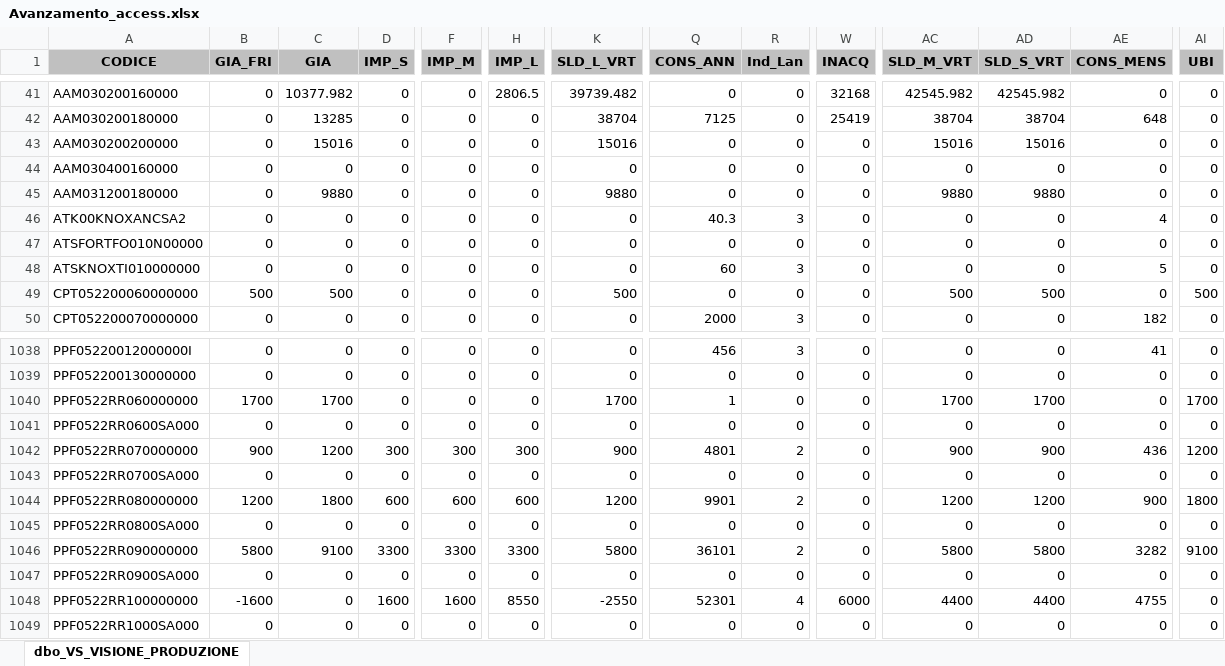
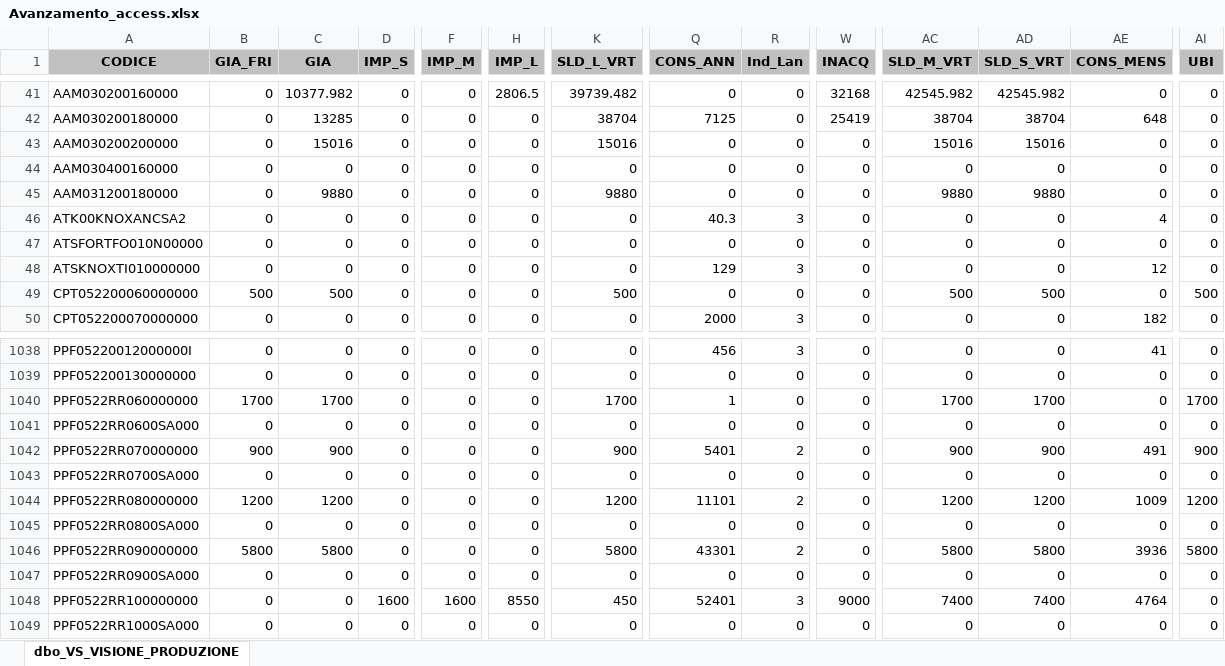
Before and after one commit to denis-safit/SAFiT, an Excel workbook: Avanzamento_access.xlsx, sheet dbo_VS_VISIONE_PRODUZIONE, drawn as a sheet; only a part is shown, gaps mark what is left out; values as stored, in another font and other column widths than the file's, no borders; the diff covers the shown part only; the diff names each change by its address in the sheet, - before the commit and + after, or states it on an @@ line.

```diff
--- a/Avanzamento_access.xlsx (sheet dbo_VS_VISIONE_PRODUZIONE)
+++ b/Avanzamento_access.xlsx (sheet dbo_VS_VISIONE_PRODUZIONE)
-Q48 (CONS_ANN): 60
+Q48 (CONS_ANN): 129
-AE48 (CONS_MENS): 5
+AE48 (CONS_MENS): 12
-C1042 (GIA): 1200
+C1042 (GIA): 900
-D1042 (IMP_S): 300
+D1042 (IMP_S): 0
-F1042 (IMP_M): 300
+F1042 (IMP_M): 0
-H1042 (IMP_L): 300
+H1042 (IMP_L): 0
-Q1042 (CONS_ANN): 4801
+Q1042 (CONS_ANN): 5401
-AE1042 (CONS_MENS): 436
+AE1042 (CONS_MENS): 491
-AI1042 (UBI): 1200
+AI1042 (UBI): 900
-C1044 (GIA): 1800
+C1044 (GIA): 1200
-D1044 (IMP_S): 600
+D1044 (IMP_S): 0
-F1044 (IMP_M): 600
+F1044 (IMP_M): 0
-H1044 (IMP_L): 600
+H1044 (IMP_L): 0
-Q1044 (CONS_ANN): 9901
+Q1044 (CONS_ANN): 11101
-AE1044 (CONS_MENS): 900
+AE1044 (CONS_MENS): 1009
-AI1044 (UBI): 1800
+AI1044 (UBI): 1200
-C1046 (GIA): 9100
+C1046 (GIA): 5800
-D1046 (IMP_S): 3300
+D1046 (IMP_S): 0
-F1046 (IMP_M): 3300
+F1046 (IMP_M): 0
-H1046 (IMP_L): 3300
+H1046 (IMP_L): 0
-Q1046 (CONS_ANN): 36101
+Q1046 (CONS_ANN): 43301
-AE1046 (CONS_MENS): 3282
+AE1046 (CONS_MENS): 3936
-AI1046 (UBI): 9100
+AI1046 (UBI): 5800
-B1048 (GIA_FRI): -1600
+B1048 (GIA_FRI): 0
-K1048 (SLD_L_VRT): -2550
+K1048 (SLD_L_VRT): 450
-Q1048 (CONS_ANN): 52301
+Q1048 (CONS_ANN): 52401
-R1048 (Ind_Lan): 4
+R1048 (Ind_Lan): 3
-W1048 (INACQ): 6000
+W1048 (INACQ): 9000
-AC1048 (SLD_M_VRT): 4400
+AC1048 (SLD_M_VRT): 7400
-AD1048 (SLD_S_VRT): 4400
+AD1048 (SLD_S_VRT): 7400
-AE1048 (CONS_MENS): 4755
+AE1048 (CONS_MENS): 4764
```
Also changed, not shown: 41 edited cells elsewhere in this sheet, righe_Ordini_ARCA.xlsx, 1 other file.
